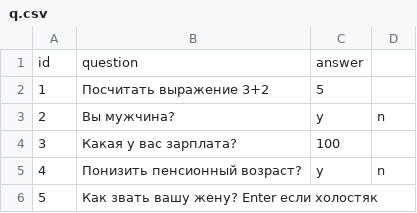
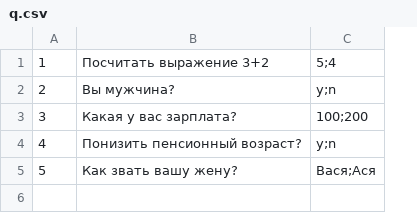
Before and after one commit to Xangithub/otus-spring, a CSV file: lesson1/hw1/src/main/resources/q.csv, drawn as a sheet; removed rows and columns are numbered as before the commit, all else as after; the diff names each change by its address in the sheet, - before the commit and + after, or states it on an @@ line.

```diff
--- a/lesson1/hw1/src/main/resources/q.csv
+++ b/lesson1/hw1/src/main/resources/q.csv
-column C, rows 2-5: 5 | y | 100 | y
-column D, rows 3-5: n |  | n
+column C, rows 1-5: 5;4 | y;n | 100;200 | y;n | Вася;Ася
-row 1: id | question | answer
-B5: Как звать вашу жену? Enter если холостяк
+B5: Как звать вашу жену?
```
Also changed, not shown: 14 other files.
